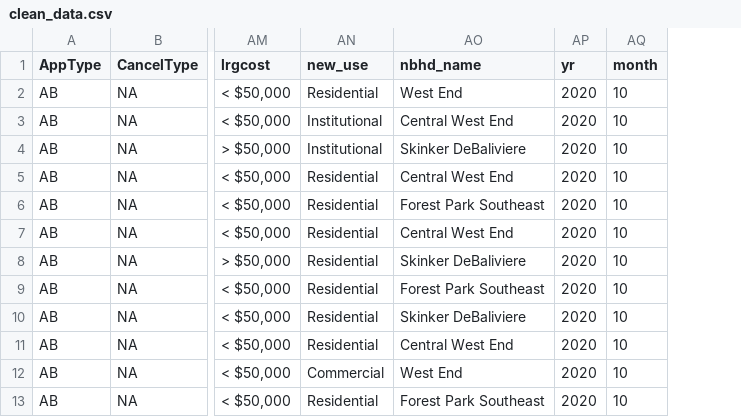
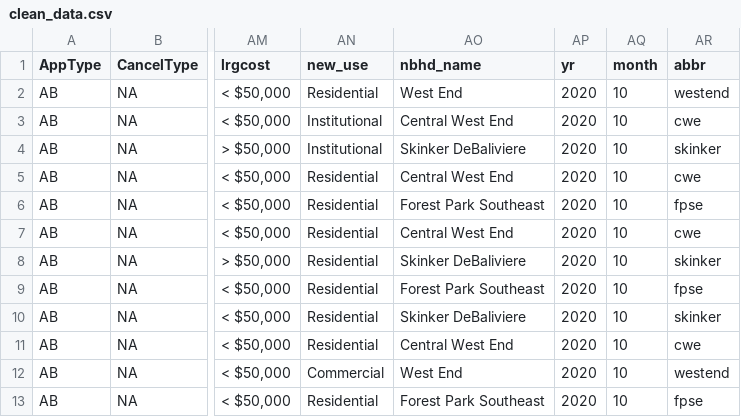
Before and after one commit to wumcrc/stl-building-permits, a CSV file: data/2020/October/clean_data.csv, drawn as a sheet; only a part is shown, gaps mark what is left out; the diff names each change by its address in the sheet, - before the commit and + after, or states it on an @@ line.

```diff
--- a/data/2020/October/clean_data.csv
+++ b/data/2020/October/clean_data.csv
+column AR (abbr), rows 2-13: westend | cwe | skinker | cwe | fpse | cwe | skinker | fpse | skinker | cwe | westend | fpse
```
Also changed, not shown: data/2019/yearly/clean_year.csv, data/2020/October/lastmonth.csv, 7 other files.
